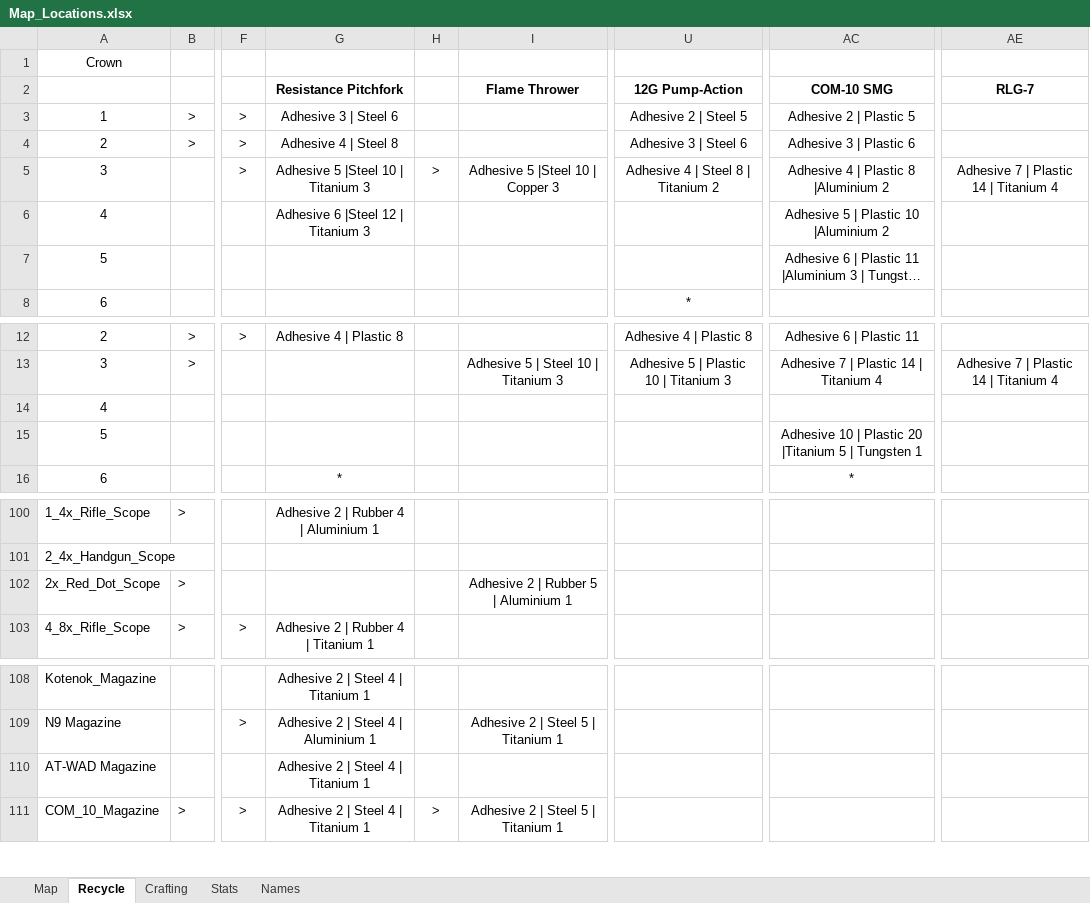
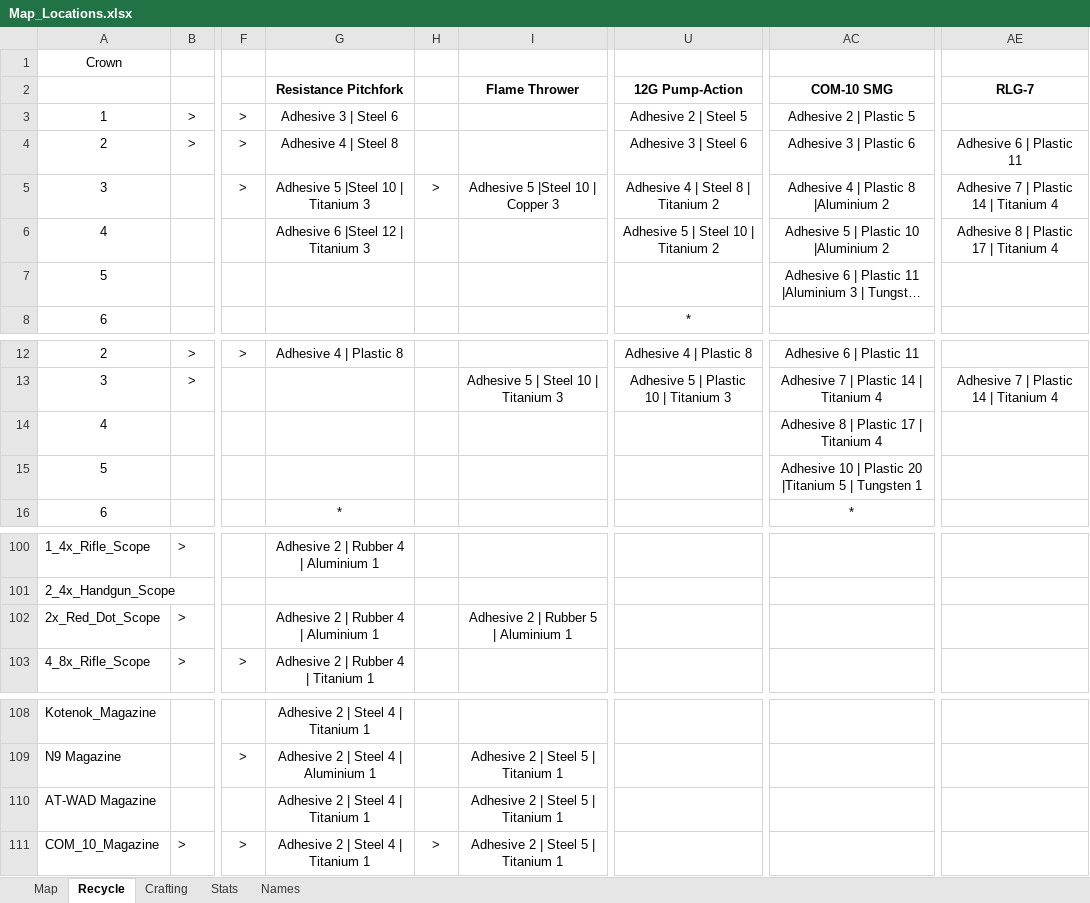
Before and after one commit to Tue-MaTocky/GenZero, an Excel workbook: Map_Locations.xlsx, sheet Recycle, drawn as a sheet; only a part is shown, gaps mark what is left out; long unchanged cells end in …; values as stored, in another font and other column widths than the file's, no borders; the diff names each change by its address in the sheet, - before the commit and + after, or states it on an @@ line.

```diff
--- a/Map_Locations.xlsx (sheet Recycle)
+++ b/Map_Locations.xlsx (sheet Recycle)
-AE4 (RLG-7): (empty)
+AE4 (RLG-7): Adhesive 6 | Plastic 11
-U6 (12G Pump-Action): (empty)
+U6 (12G Pump-Action): Adhesive 5 | Steel 10 | Titanium 2
-AE6 (RLG-7): (empty)
+AE6 (RLG-7): Adhesive 8 | Plastic 17 | Titanium 4
-AC14 (COM-10 SMG): (empty)
+AC14 (COM-10 SMG): Adhesive 8 | Plastic 17 | Titanium 4
-G102 (Resistance Pitchfork): (empty)
+G102 (Resistance Pitchfork): Adhesive 2 | Rubber 4 | Aluminium 1
-I110 (Flame Thrower): (empty)
+I110 (Flame Thrower): Adhesive 2 | Steel 5 | Titanium 1
```
Also changed, not shown: sheet Map.
